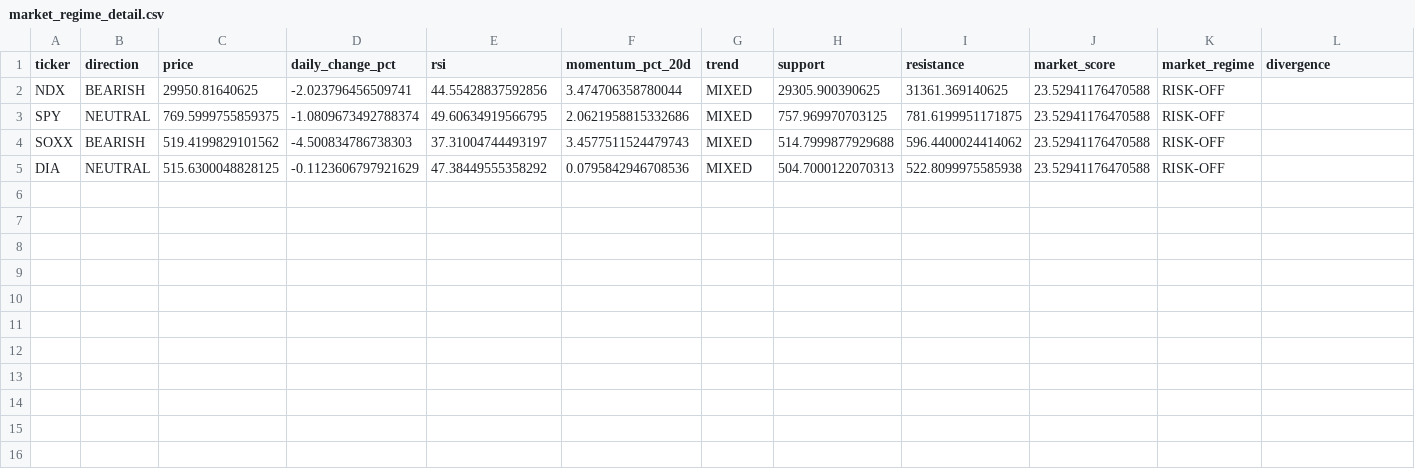
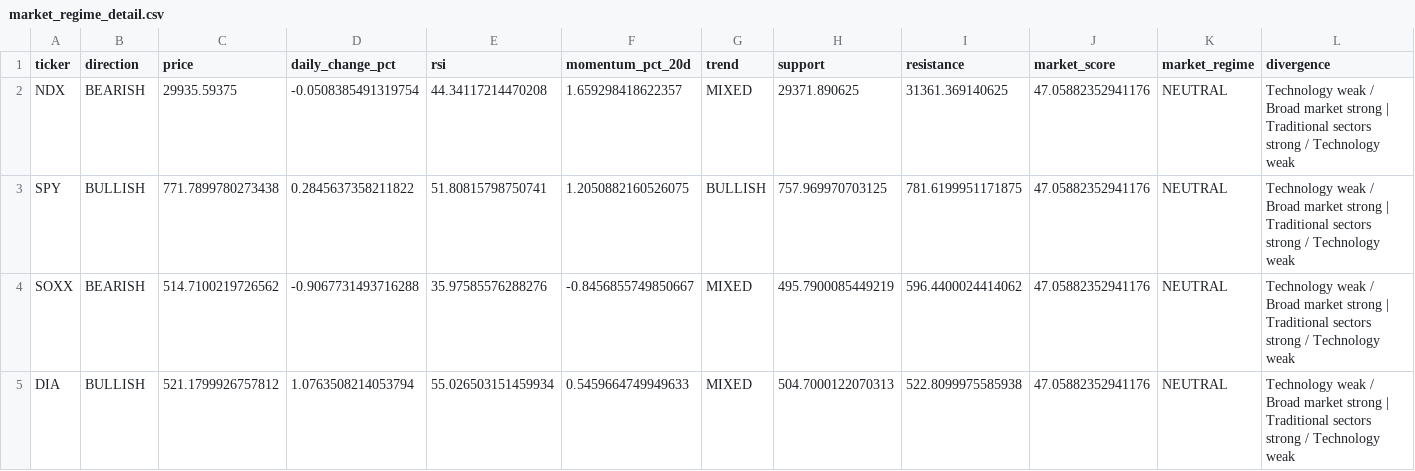
Before and after one commit to kwonbora1220/final-option-serch, a CSV file: data/analysis/market_regime_detail.csv, drawn as a sheet; only a part is shown; the diff names each change by its address in the sheet, - before the commit and + after, or states it on an @@ line.

```diff
--- a/data/analysis/market_regime_detail.csv
+++ b/data/analysis/market_regime_detail.csv
-C2 (price): 29950.81640625
+C2 (price): 29935.59375
-D2 (daily_change_pct): -2.023796456509741
+D2 (daily_change_pct): -0.0508385491319754
-E2 (rsi): 44.55428837592856
+E2 (rsi): 44.34117214470208
-F2 (momentum_pct_20d): 3.474706358780044
+F2 (momentum_pct_20d): 1.659298418622357
-H2 (support): 29305.900390625
+H2 (support): 29371.890625
-J2:J5 (market_score): 23.52941176470588
+J2:J5 (market_score): 47.05882352941176
-K2:K5 (market_regime): RISK-OFF
+K2:K5 (market_regime): NEUTRAL
-L2:L5 (divergence): (empty)
+L2:L5 (divergence): Technology weak / Broad market strong | Traditional sectors strong / Technology weak
-B3 (direction): NEUTRAL
+B3 (direction): BULLISH
-C3 (price): 769.5999755859375
+C3 (price): 771.7899780273438
-D3 (daily_change_pct): -1.0809673492788374
+D3 (daily_change_pct): 0.2845637358211822
-E3 (rsi): 49.60634919566795
+E3 (rsi): 51.80815798750741
-F3 (momentum_pct_20d): 2.0621958815332686
+F3 (momentum_pct_20d): 1.2050882160526075
-G3 (trend): MIXED
+G3 (trend): BULLISH
-C4 (price): 519.4199829101562
+C4 (price): 514.7100219726562
-D4 (daily_change_pct): -4.500834786738303
+D4 (daily_change_pct): -0.9067731493716288
-E4 (rsi): 37.31004744493197
+E4 (rsi): 35.97585576288276
-F4 (momentum_pct_20d): 3.4577511524479743
+F4 (momentum_pct_20d): -0.8456855749850667
-H4 (support): 514.7999877929688
+H4 (support): 495.7900085449219
-B5 (direction): NEUTRAL
+B5 (direction): BULLISH
-C5 (price): 515.6300048828125
+C5 (price): 521.1799926757812
-D5 (daily_change_pct): -0.1123606797921629
+D5 (daily_change_pct): 1.0763508214053794
-E5 (rsi): 47.38449555358292
+E5 (rsi): 55.026503151459934
-F5 (momentum_pct_20d): 0.0795842946708536
+F5 (momentum_pct_20d): 0.5459664749949633
```
Also changed, not shown: data/analysis/decision.csv, data/analysis/final_report.csv, 6 other files.
